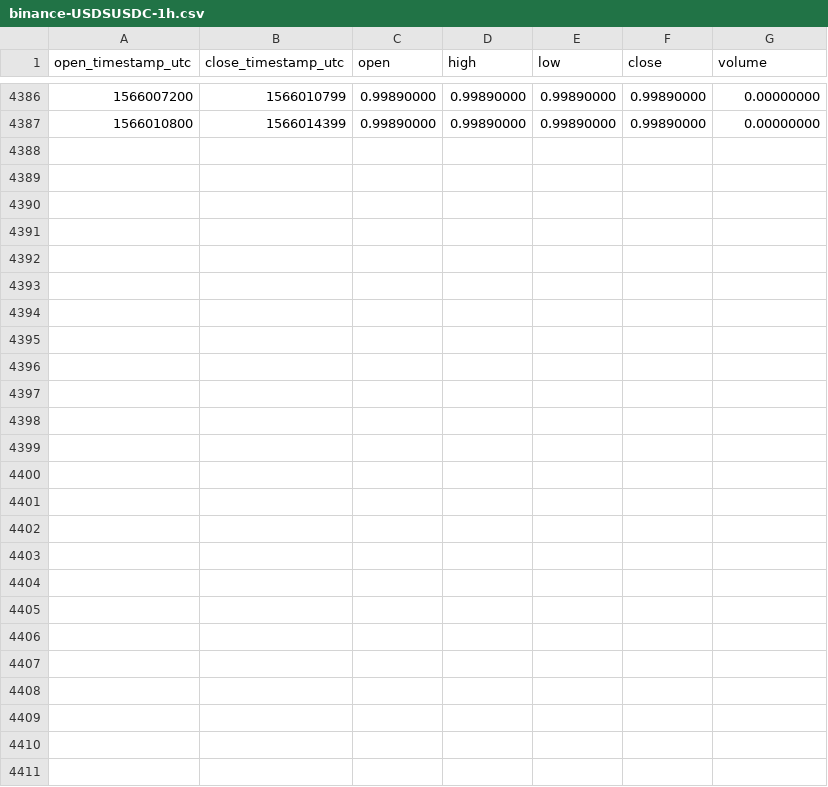
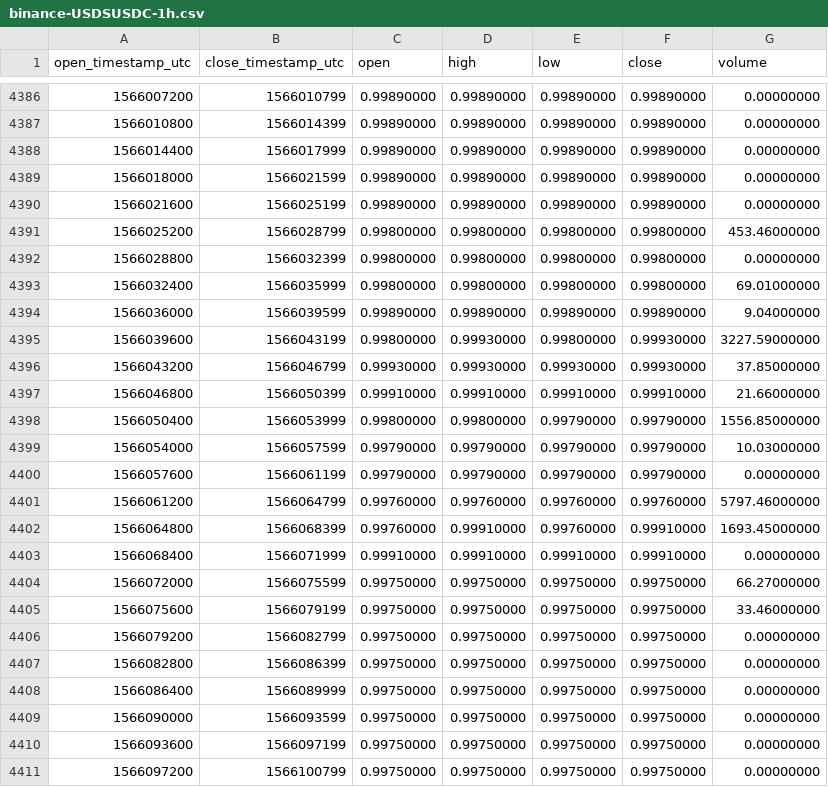
Before and after one commit to cryptobigbro/binance-USDSUSDC, a CSV file: binance-USDSUSDC-1h.csv, drawn as a sheet; only a part is shown, gaps mark what is left out; the diff names each change by its address in the sheet, - before the commit and + after, or states it on an @@ line.

Commit message:
Update OHLCV data.

```diff
--- a/binance-USDSUSDC-1h.csv
+++ b/binance-USDSUSDC-1h.csv
+row 4388: 1566014400 | 1566017999 | 0.99890000 | 0.99890000 | 0.99890000 | 0.99890000 | 0.00000000
+row 4389: 1566018000 | 1566021599 | 0.99890000 | 0.99890000 | 0.99890000 | 0.99890000 | 0.00000000
+row 4390: 1566021600 | 1566025199 | 0.99890000 | 0.99890000 | 0.99890000 | 0.99890000 | 0.00000000
+row 4391: 1566025200 | 1566028799 | 0.99800000 | 0.99800000 | 0.99800000 | 0.99800000 | 453.46000000
+row 4392: 1566028800 | 1566032399 | 0.99800000 | 0.99800000 | 0.99800000 | 0.99800000 | 0.00000000
+row 4393: 1566032400 | 1566035999 | 0.99800000 | 0.99800000 | 0.99800000 | 0.99800000 | 69.01000000
+row 4394: 1566036000 | 1566039599 | 0.99890000 | 0.99890000 | 0.99890000 | 0.99890000 | 9.04000000
+row 4395: 1566039600 | 1566043199 | 0.99800000 | 0.99930000 | 0.99800000 | 0.99930000 | 3227.59000000
+row 4396: 1566043200 | 1566046799 | 0.99930000 | 0.99930000 | 0.99930000 | 0.99930000 | 37.85000000
+row 4397: 1566046800 | 1566050399 | 0.99910000 | 0.99910000 | 0.99910000 | 0.99910000 | 21.66000000
+row 4398: 1566050400 | 1566053999 | 0.99800000 | 0.99800000 | 0.99790000 | 0.99790000 | 1556.85000000
+row 4399: 1566054000 | 1566057599 | 0.99790000 | 0.99790000 | 0.99790000 | 0.99790000 | 10.03000000
+row 4400: 1566057600 | 1566061199 | 0.99790000 | 0.99790000 | 0.99790000 | 0.99790000 | 0.00000000
+row 4401: 1566061200 | 1566064799 | 0.99760000 | 0.99760000 | 0.99760000 | 0.99760000 | 5797.46000000
+row 4402: 1566064800 | 1566068399 | 0.99760000 | 0.99910000 | 0.99760000 | 0.99910000 | 1693.45000000
+row 4403: 1566068400 | 1566071999 | 0.99910000 | 0.99910000 | 0.99910000 | 0.99910000 | 0.00000000
+row 4404: 1566072000 | 1566075599 | 0.99750000 | 0.99750000 | 0.99750000 | 0.99750000 | 66.27000000
+row 4405: 1566075600 | 1566079199 | 0.99750000 | 0.99750000 | 0.99750000 | 0.99750000 | 33.46000000
+row 4406: 1566079200 | 1566082799 | 0.99750000 | 0.99750000 | 0.99750000 | 0.99750000 | 0.00000000
+row 4407: 1566082800 | 1566086399 | 0.99750000 | 0.99750000 | 0.99750000 | 0.99750000 | 0.00000000
+row 4408: 1566086400 | 1566089999 | 0.99750000 | 0.99750000 | 0.99750000 | 0.99750000 | 0.00000000
+row 4409: 1566090000 | 1566093599 | 0.99750000 | 0.99750000 | 0.99750000 | 0.99750000 | 0.00000000
+row 4410: 1566093600 | 1566097199 | 0.99750000 | 0.99750000 | 0.99750000 | 0.99750000 | 0.00000000
+row 4411: 1566097200 | 1566100799 | 0.99750000 | 0.99750000 | 0.99750000 | 0.99750000 | 0.00000000
```
Also changed, not shown: binance-USDSUSDC-1d.csv.
